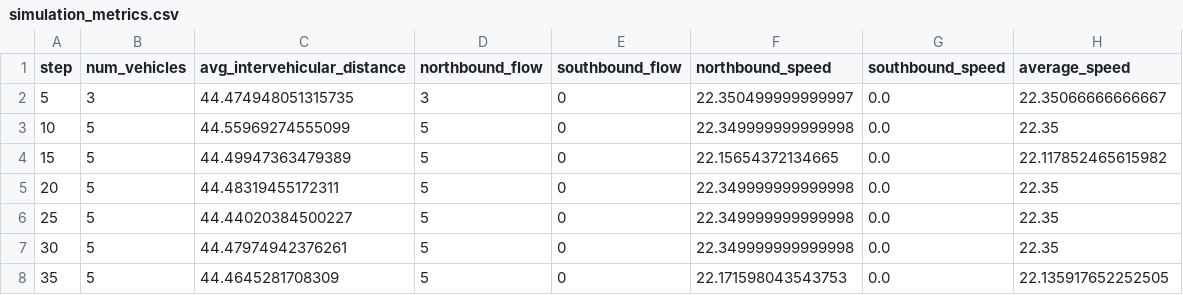
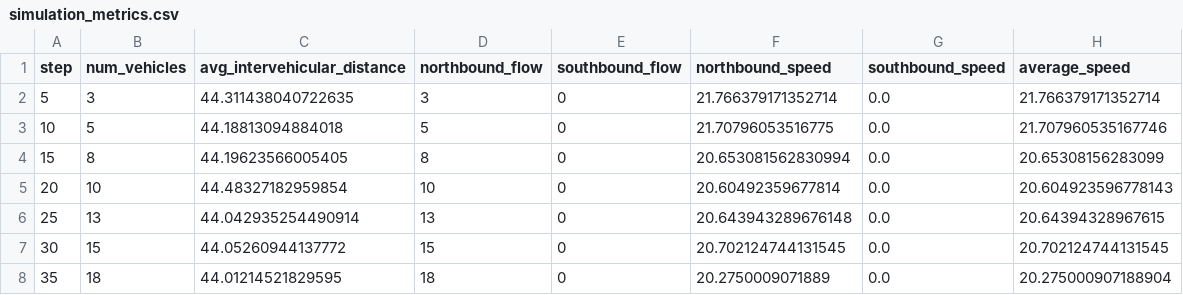
Before and after one commit to Jones-Shaun/platoon-sumo, a CSV file: simulation_metrics.csv, drawn as a sheet; only a part is shown; the diff covers the shown part only.

```diff
--- a/simulation_metrics.csv
+++ b/simulation_metrics.csv
@@ -1,8 +1,8 @@
 step,num_vehicles,avg_intervehicular_distance,northbound_flow,southbound_flow,northbound_speed,southbound_speed,average_speed
-5,3,44.474948051315735,3,0,22.350499999999997,0.0,22.35066666666667
-10,5,44.55969274555099,5,0,22.349999999999998,0.0,22.35
-15,5,44.49947363479389,5,0,22.15654372134665,0.0,22.117852465615982
-20,5,44.48319455172311,5,0,22.349999999999998,0.0,22.35
-25,5,44.44020384500227,5,0,22.349999999999998,0.0,22.35
-30,5,44.47974942376261,5,0,22.349999999999998,0.0,22.35
-35,5,44.4645281708309,5,0,22.171598043543753,0.0,22.135917652252505
+5,3,44.311438040722635,3,0,21.766379171352714,0.0,21.766379171352714
+10,5,44.18813094884018,5,0,21.70796053516775,0.0,21.707960535167746
+15,8,44.19623566005405,8,0,20.653081562830994,0.0,20.65308156283099
+20,10,44.48327182959854,10,0,20.60492359677814,0.0,20.604923596778143
+25,13,44.042935254490914,13,0,20.643943289676148,0.0,20.64394328967615
+30,15,44.05260944137772,15,0,20.702124744131545,0.0,20.702124744131545
+35,18,44.01214521829595,18,0,20.2750009071889,0.0,20.275000907188904
```
Also changed, not shown: 5 added rows and 50 edited cells elsewhere in this file, 4 other files.
